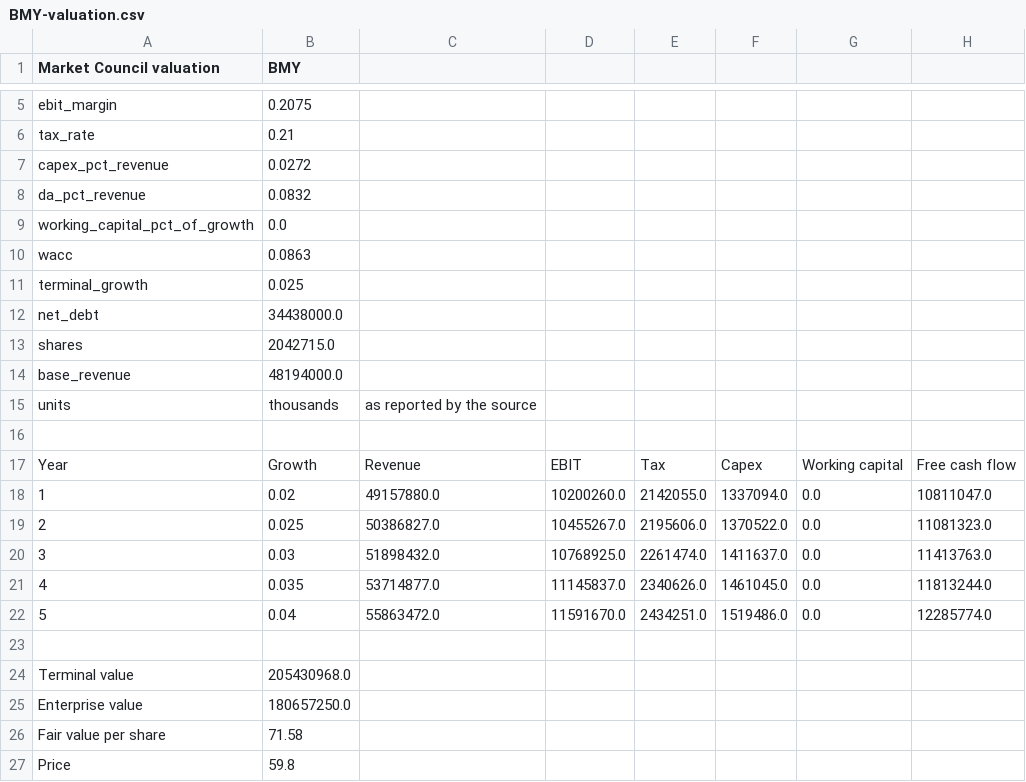
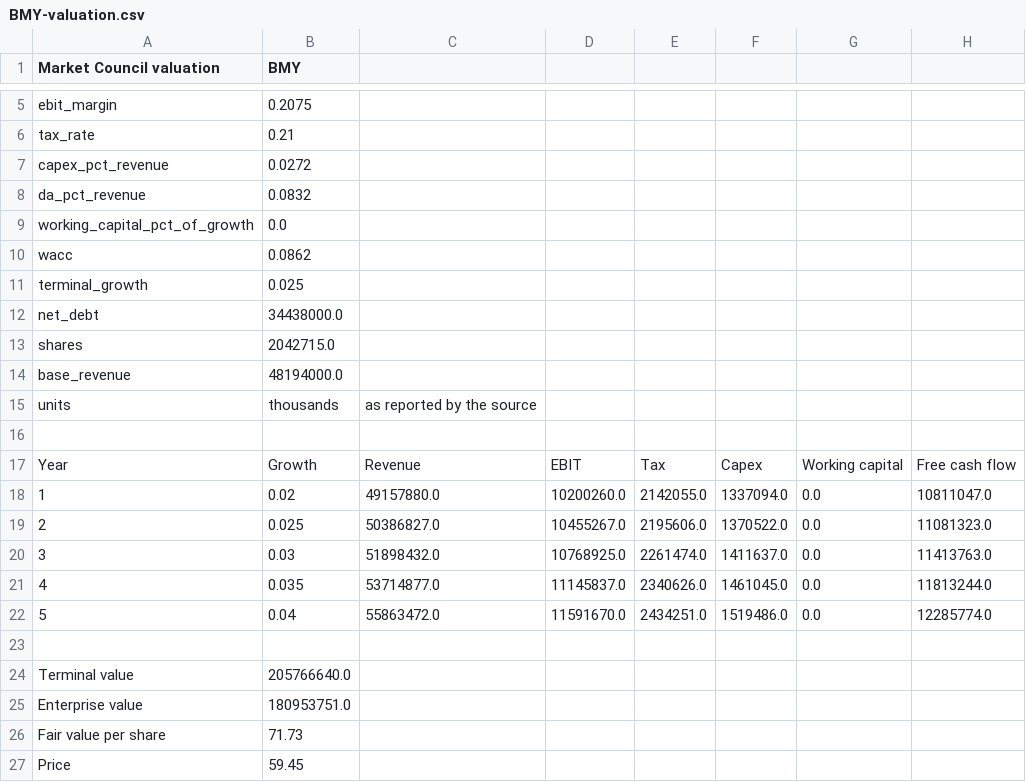
Before and after one commit to benipkun/market-council-state, a CSV file: research/cards/BMY-valuation.csv, drawn as a sheet; only a part is shown, gaps mark what is left out.

```diff
--- a/research/cards/BMY-valuation.csv
+++ b/research/cards/BMY-valuation.csv
@@ -9,3 +9,3 @@ da_pct_revenue,0.0832
 working_capital_pct_of_growth,0.0
-wacc,0.0863
+wacc,0.0862
 terminal_growth,0.025
@@ -23,5 +23,5 @@ Year,Growth,Revenue,EBIT,Tax,Capex,Working capital,Free cash flow
 
-Terminal value,205430968.0
-Enterprise value,180657250.0
-Fair value per share,71.58
-Price,59.8
+Terminal value,205766640.0
+Enterprise value,180953751.0
+Fair value per share,71.73
+Price,59.45
```
Also changed, not shown: research/cards/AMGN-valuation.csv, research/cards/CHWY-valuation.csv, 44 other files.
